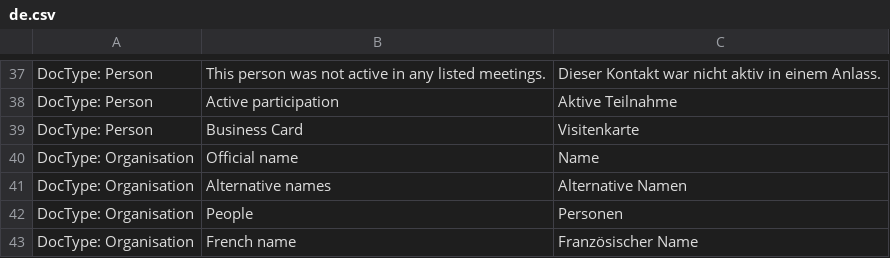
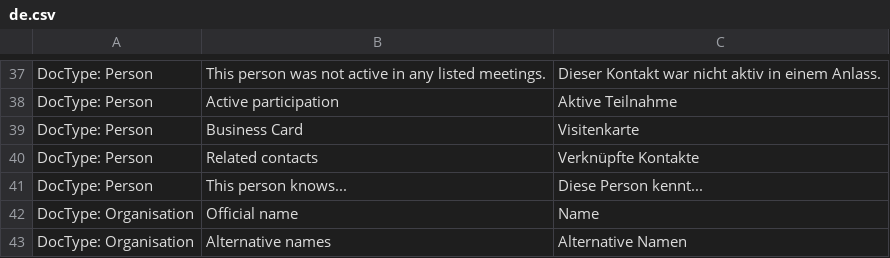
Before and after one commit to libracore/lifefair, a CSV file: lifefair/translations/de.csv, drawn as a sheet; only a part is shown, gaps mark what is left out; the shorter side is filled out with more unchanged rows; the diff names each change by its address in the sheet, - before the commit and + after, or states it on an @@ line.

Commit message:
separate subtable for people a person knows

```diff
--- a/lifefair/translations/de.csv
+++ b/lifefair/translations/de.csv
+row 40: DocType: Person | Related contacts | Verknüpfte Kontakte
+row 41: DocType: Person | This person knows... | Diese Person kennt...
```
Also changed, not shown: 1 other file.
